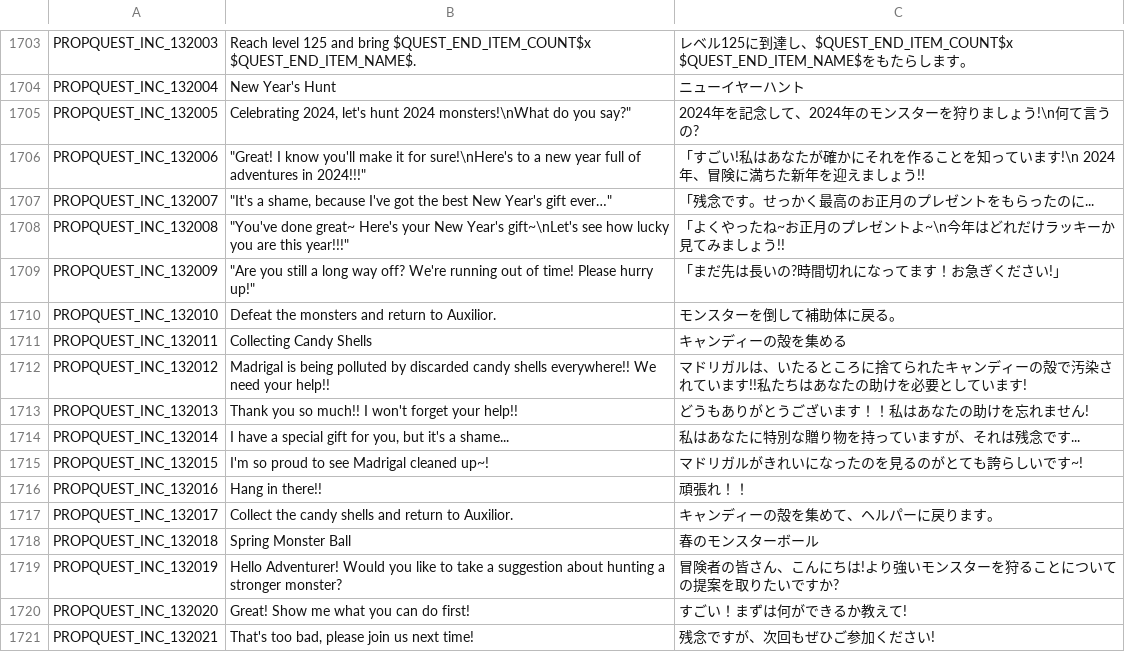
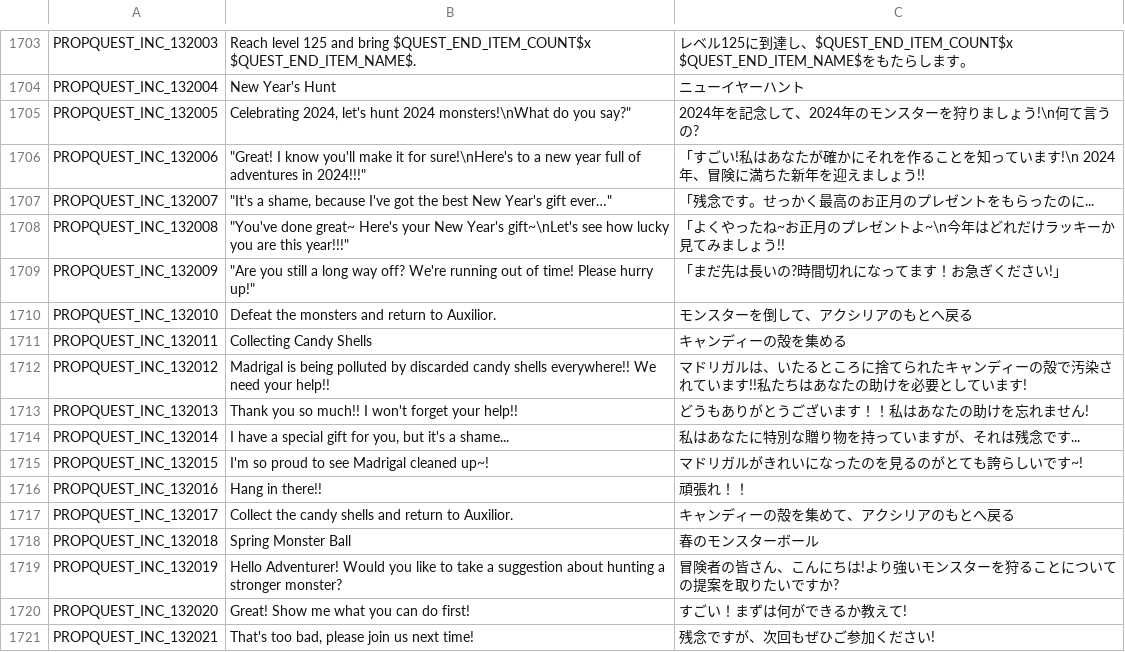
Before and after one commit to Gala-Lab/Flyff-Universe-Translations, a CSV file: Japanese/Quests.csv, drawn as a sheet; only a part is shown, gaps mark what is left out.

```diff
--- a/Japanese/Quests.csv
+++ b/Japanese/Quests.csv
@@ -1709,3 +1709,3 @@ PROPQUEST_INC_132008,"""You've done great~ Here's your New Year's gift~\nLet's s
 PROPQUEST_INC_132009,"""Are you still a long way off? We're running out of time! Please hurry up!""",「まだ先は長いの?時間切れになってます！お急ぎください!」
-PROPQUEST_INC_132010,Defeat the monsters and return to Auxilior.,モンスターを倒して補助体に戻る。
+PROPQUEST_INC_132010,Defeat the monsters and return to Auxilior.,モンスターを倒して、アクシリアのもとへ戻る
 PROPQUEST_INC_132011,Collecting Candy Shells,キャンディーの殻を集める
@@ -1716,3 +1716,3 @@ PROPQUEST_INC_132015,I'm so proud to see Madrigal cleaned up~!,マドリガル
 PROPQUEST_INC_132016,Hang in there!!,頑張れ！！
-PROPQUEST_INC_132017,Collect the candy shells and return to Auxilior.,キャンディーの殻を集めて、ヘルパーに戻ります。
+PROPQUEST_INC_132017,Collect the candy shells and return to Auxilior.,キャンディーの殻を集めて、アクシリアのもとへ戻る
 PROPQUEST_INC_132018,Spring Monster Ball,春のモンスターボール
```
Also changed, not shown: Japanese/ScenarioQuests.csv.
